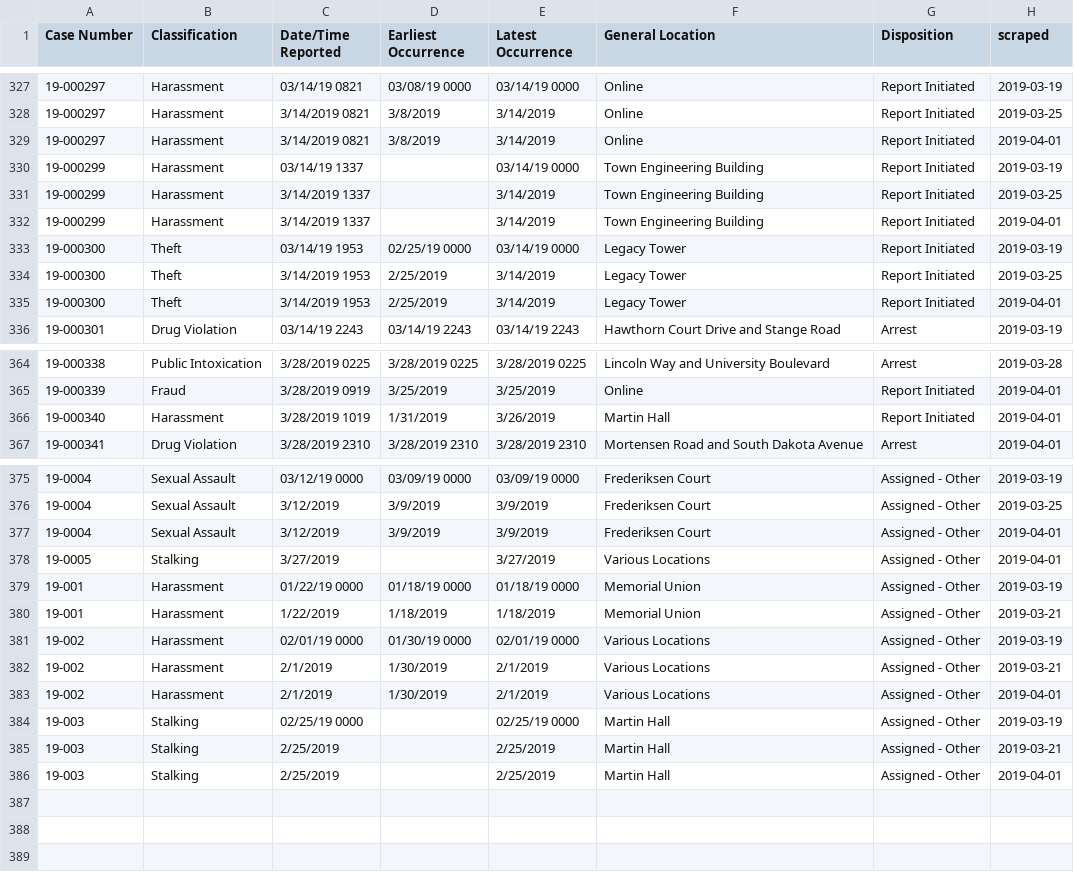
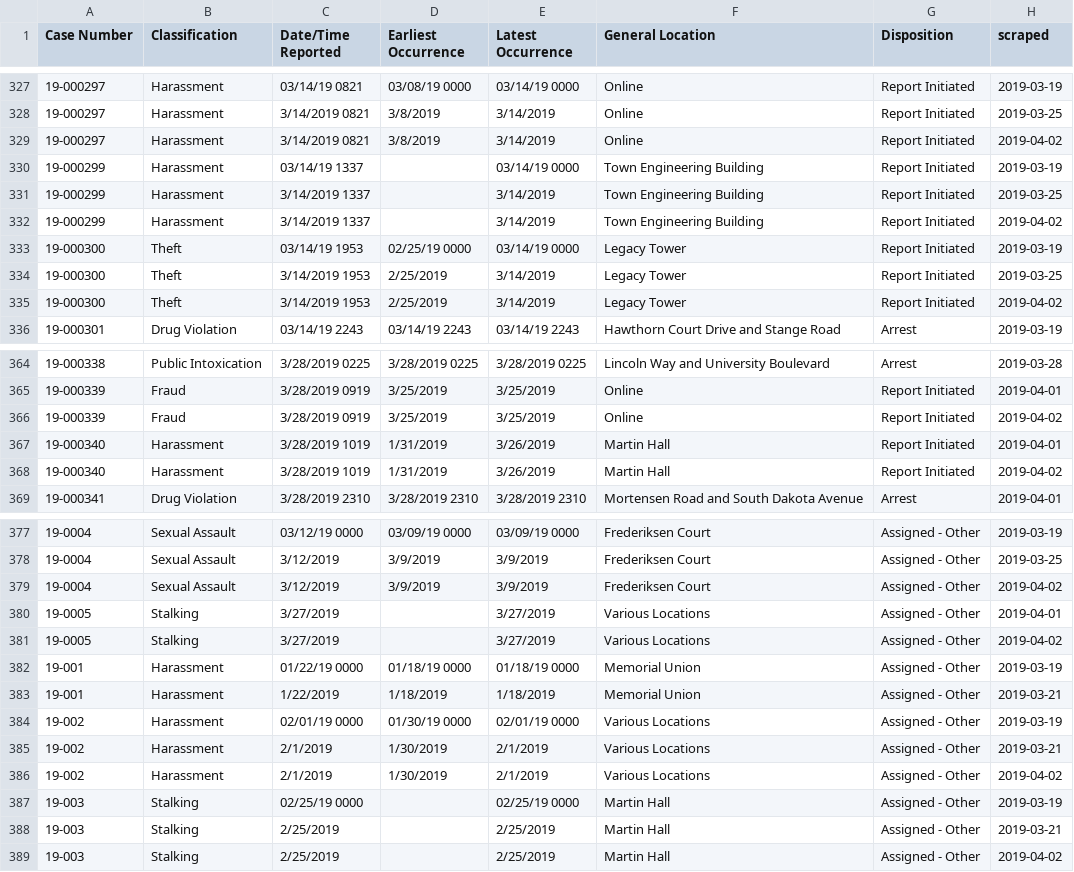
Before and after one commit to srvanderplas/ISU_Crime_Data, a CSV file: isu_crime_data.csv, drawn as a sheet; only a part is shown, gaps mark what is left out; the diff covers the shown part only.

Commit message:
Automatic Update

```diff
--- a/isu_crime_data.csv
+++ b/isu_crime_data.csv
@@ -328,9 +328,9 @@ Case Number,Classification,Date/Time Reported,Earliest Occurrence,Latest Occurre
 19-000297,Harassment,3/14/2019 0821,3/8/2019,3/14/2019,Online,Report Initiated,2019-03-25
-19-000297,Harassment,3/14/2019 0821,3/8/2019 ,3/14/2019 ,Online,Report Initiated,2019-04-01
+19-000297,Harassment,3/14/2019 0821,3/8/2019 ,3/14/2019 ,Online,Report Initiated,2019-04-02
 19-000299,Harassment,03/14/19 1337,,03/14/19 0000,Town Engineering Building,Report Initiated,2019-03-19
 19-000299,Harassment,3/14/2019 1337,,3/14/2019,Town Engineering Building,Report Initiated,2019-03-25
-19-000299,Harassment,3/14/2019 1337, ,3/14/2019 ,Town Engineering Building,Report Initiated,2019-04-01
+19-000299,Harassment,3/14/2019 1337, ,3/14/2019 ,Town Engineering Building,Report Initiated,2019-04-02
 19-000300,Theft,03/14/19 1953,02/25/19 0000,03/14/19 0000,Legacy Tower,Report Initiated,2019-03-19
 19-000300,Theft,3/14/2019 1953,2/25/2019,3/14/2019,Legacy Tower,Report Initiated,2019-03-25
-19-000300,Theft,3/14/2019 1953,2/25/2019 ,3/14/2019 ,Legacy Tower,Report Initiated,2019-04-01
+19-000300,Theft,3/14/2019 1953,2/25/2019 ,3/14/2019 ,Legacy Tower,Report Initiated,2019-04-02
 19-000301,Drug Violation,03/14/19 2243,03/14/19 2243,03/14/19 2243,Hawthorn Court Drive and Stange Road,Arrest,2019-03-19
@@ -365,0 +366 @@ Case Number,Classification,Date/Time Reported,Earliest Occurrence,Latest Occurre
+19-000339,Fraud,3/28/2019 0919,3/25/2019 ,3/25/2019 ,Online,Report Initiated,2019-04-02
@@ -367 +368,2 @@ Case Number,Classification,Date/Time Reported,Earliest Occurrence,Latest Occurre
+19-000340,Harassment,3/28/2019 1019,1/31/2019 ,3/26/2019 ,Martin Hall,Report Initiated,2019-04-02
 19-000341,Drug Violation,3/28/2019 2310,3/28/2019 2310,3/28/2019 2310,Mortensen Road and South Dakota Avenue,Arrest,2019-04-01
@@ -376,2 +378,2 @@ Case Number,Classification,Date/Time Reported,Earliest Occurrence,Latest Occurre
 19-0004,Sexual Assault,3/12/2019,3/9/2019,3/9/2019,Frederiksen Court,Assigned - Other,2019-03-25
-19-0004,Sexual Assault,3/12/2019 ,3/9/2019 ,3/9/2019 ,Frederiksen Court,Assigned - Other,2019-04-01
+19-0004,Sexual Assault,3/12/2019 ,3/9/2019 ,3/9/2019 ,Frederiksen Court,Assigned - Other,2019-04-02
@@ -379 +381,2 @@ Case Number,Classification,Date/Time Reported,Earliest Occurrence,Latest Occurre
+19-0005,Stalking,3/27/2019 , ,3/27/2019 ,Various Locations,Assigned - Other,2019-04-02
 19-001,Harassment,01/22/19 0000,01/18/19 0000,01/18/19 0000,Memorial Union,Assigned - Other,2019-03-19
@@ -382,5 +385,5 @@ Case Number,Classification,Date/Time Reported,Earliest Occurrence,Latest Occurre
 19-002,Harassment,2/1/2019,1/30/2019,2/1/2019,Various Locations,Assigned - Other,2019-03-21
-19-002,Harassment,2/1/2019 ,1/30/2019 ,2/1/2019 ,Various Locations,Assigned - Other,2019-04-01
+19-002,Harassment,2/1/2019 ,1/30/2019 ,2/1/2019 ,Various Locations,Assigned - Other,2019-04-02
 19-003,Stalking,02/25/19 0000,,02/25/19 0000,Martin Hall,Assigned - Other,2019-03-19
 19-003,Stalking,2/25/2019,,2/25/2019,Martin Hall,Assigned - Other,2019-03-21
-19-003,Stalking,2/25/2019 , ,2/25/2019 ,Martin Hall,Assigned - Other,2019-04-01
+19-003,Stalking,2/25/2019 , ,2/25/2019 ,Martin Hall,Assigned - Other,2019-04-02
```
Also changed, not shown: 42 edited cells elsewhere in this file.
